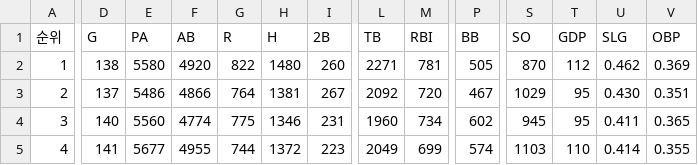
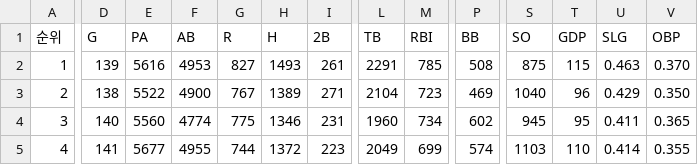
Before and after one commit to syeon8344/betnet_python, a CSV file: src/crawl_csv/hitter/팀기록_타자_2024.csv, drawn as a sheet; only a part is shown, gaps mark what is left out; the diff covers the shown part only; the diff names each change by its address in the sheet, - before the commit and + after, or states it on an @@ line.

```diff
--- a/src/crawl_csv/hitter/팀기록_타자_2024.csv
+++ b/src/crawl_csv/hitter/팀기록_타자_2024.csv
-D2 (G): 138
+D2 (G): 139
-E2 (PA): 5580
+E2 (PA): 5616
-F2 (AB): 4920
+F2 (AB): 4953
-G2 (R): 822
+G2 (R): 827
-H2 (H): 1480
+H2 (H): 1493
-I2 (2B): 260
+I2 (2B): 261
-L2 (TB): 2271
+L2 (TB): 2291
-M2 (RBI): 781
+M2 (RBI): 785
-P2 (BB): 505
+P2 (BB): 508
-S2 (SO): 870
+S2 (SO): 875
-T2 (GDP): 112
+T2 (GDP): 115
-U2 (SLG): 0.462
+U2 (SLG): 0.463
-V2 (OBP): 0.369
+V2 (OBP): 0.370
-D3 (G): 137
+D3 (G): 138
-E3 (PA): 5486
+E3 (PA): 5522
-F3 (AB): 4866
+F3 (AB): 4900
-G3 (R): 764
+G3 (R): 767
-H3 (H): 1381
+H3 (H): 1389
-I3 (2B): 267
+I3 (2B): 271
-L3 (TB): 2092
+L3 (TB): 2104
-M3 (RBI): 720
+M3 (RBI): 723
-P3 (BB): 467
+P3 (BB): 469
-S3 (SO): 1029
+S3 (SO): 1040
-T3 (GDP): 95
+T3 (GDP): 96
-U3 (SLG): 0.430
+U3 (SLG): 0.429
-V3 (OBP): 0.351
+V3 (OBP): 0.350
```
Also changed, not shown: 70 edited cells elsewhere in this file, src/crawl_csv/kbreport/kbreport_2024.csv, src/crawl_csv/pitcher/팀기록_투수_2024.csv, 3 other files.
